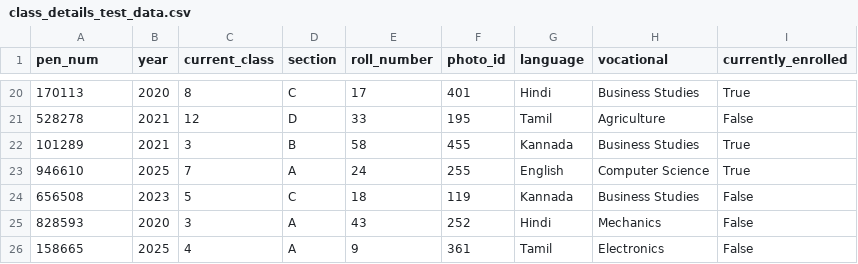
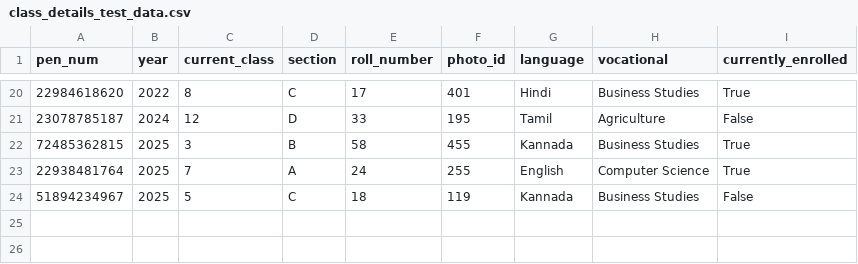
Before and after one commit to Uthkarshh/school_final, a CSV file: Data/class_details_test_data.csv, drawn as a sheet; only a part is shown, gaps mark what is left out; the diff covers the shown part only.

```diff
--- a/Data/class_details_test_data.csv
+++ b/Data/class_details_test_data.csv
@@ -20,7 +20,5 @@ pen_num,year,current_class,section,roll_number,photo_id,language,vocational,curr
-170113,2020,8,C,17,401,Hindi,Business Studies,True
-528278,2021,12,D,33,195,Tamil,Agriculture,False
-101289,2021,3,B,58,455,Kannada,Business Studies,True
-946610,2025,7,A,24,255,English,Computer Science,True
-656508,2023,5,C,18,119,Kannada,Business Studies,False
-828593,2020,3,A,43,252,Hindi,Mechanics,False
-158665,2025,4,A,9,361,Tamil,Electronics,False
+22984618620,2022,8,C,17,401,Hindi,Business Studies,True
+23078785187,2024,12,D,33,195,Tamil,Agriculture,False
+72485362815,2025,3,B,58,455,Kannada,Business Studies,True
+22938481764,2025,7,A,24,255,English,Computer Science,True
+51894234967,2025,5,C,18,119,Kannada,Business Studies,False
```
Also changed, not shown: 34 edited cells elsewhere in this file, Data/fee.csv, Data/fee_breakdown.csv, 12 other files.
